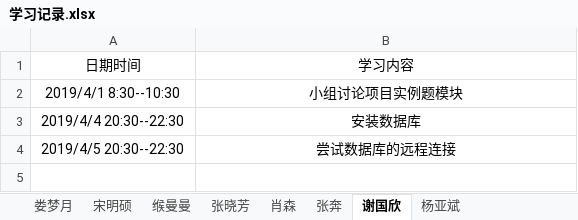
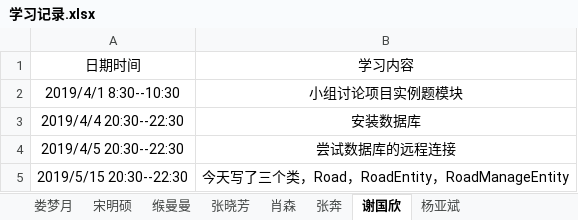
Before and after one commit to jspringlearn/J-learning, an Excel workbook: doc/学习记录.xlsx, sheet 谢国欣, drawn as a sheet; values as stored, in another font and other column widths than the file's, no borders; the diff names each change by its address in the sheet, - before the commit and + after, or states it on an @@ line.

```diff
--- a/doc/学习记录.xlsx (sheet 谢国欣)
+++ b/doc/学习记录.xlsx (sheet 谢国欣)
+row 5: 2019/5/15 20:30--22:30 | 今天写了三个类，Road，RoadEntity，RoadManageEntity
```
Also changed, not shown: 9 other files.
